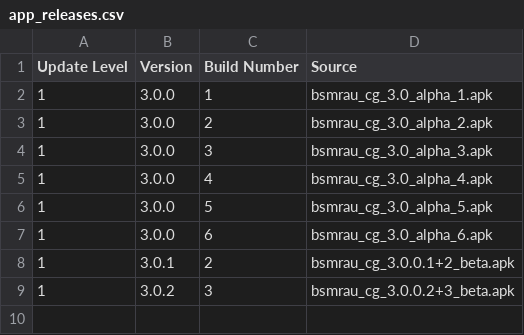
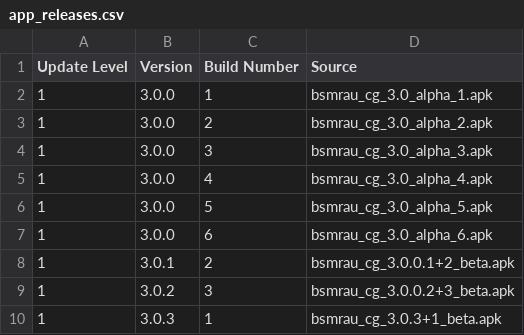
Before and after one commit to wasikulaminbipu/bsmrau_cg, a CSV file: db/app_releases.csv, drawn as a sheet.

Commit message:
updated to new version 3.0.3+1

```diff
--- a/db/app_releases.csv
+++ b/db/app_releases.csv
@@ -9 +9,2 @@ Update Level,Version,Build Number,Source
 1,3.0.2,3,bsmrau_cg_3.0.0.2+3_beta.apk
+1,3.0.3,1,bsmrau_cg_3.0.3+1_beta.apk
```
Also changed, not shown: 4 other files.
